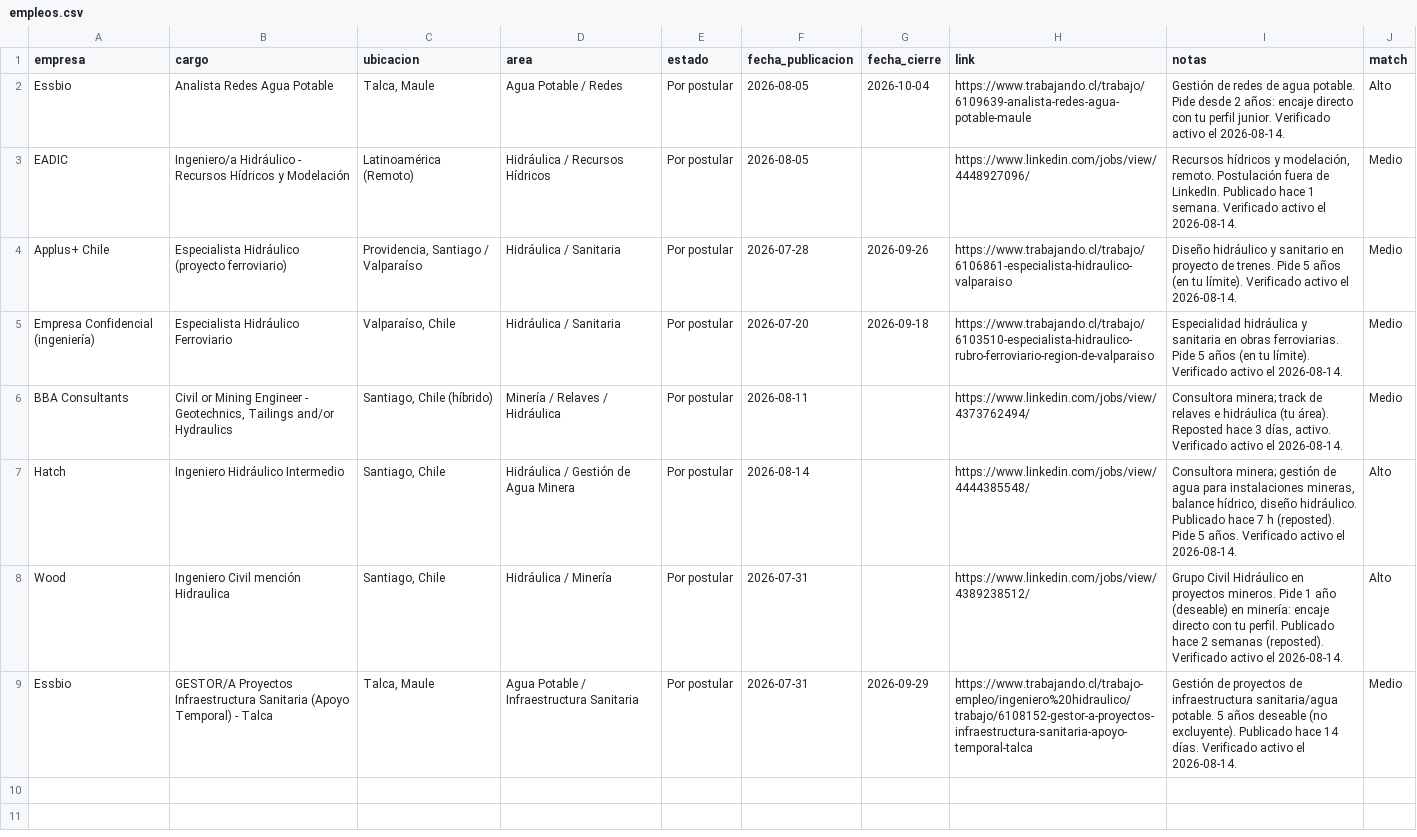
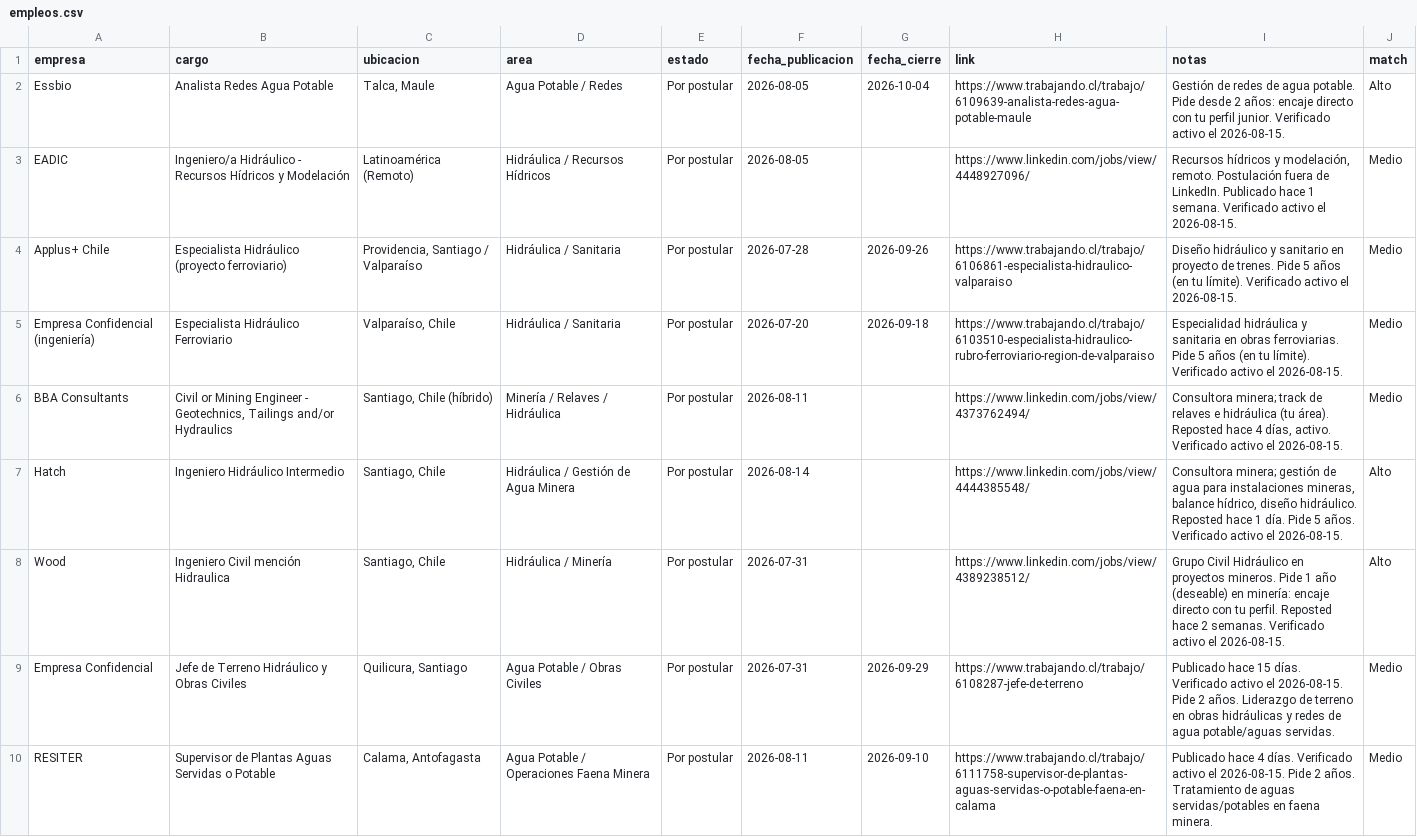
Before and after one commit to azampighi3/dashboard-empleo-minera, a CSV file: empleos.csv, drawn as a sheet; the diff names each change by its address in the sheet, - before the commit and + after, or states it on an @@ line.

Commit message:
Auto: +2 nuevas / -1 caida 2026-08-15

```diff
--- a/empleos.csv
+++ b/empleos.csv
-I2 (notas): …activo el 2026-08-14.
+I2 (notas): …activo el 2026-08-15.
-I3 (notas): …activo el 2026-08-14.
+I3 (notas): …activo el 2026-08-15.
-I4 (notas): …activo el 2026-08-14.
+I4 (notas): …activo el 2026-08-15.
-I5 (notas): …activo el 2026-08-14.
+I5 (notas): …activo el 2026-08-15.
-I6 (notas): …Reposted hace 3 días, activo. Verificado activo el 2026-08-14.
+I6 (notas): …Reposted hace 4 días, activo. Verificado activo el 2026-08-15.
-I7 (notas): …diseño hidráulico. Publicado hace 7 h (reposted). Pide 5 años. Verificado activo el 2026-08-14.
+I7 (notas): …diseño hidráulico. Reposted hace 1 día. Pide 5 años. Verificado activo el 2026-08-15.
-I8 (notas): …tu perfil. Publicado hace 2 semanas (reposted). Verificado activo el 2026-08-14.
+I8 (notas): …tu perfil. Reposted hace 2 semanas. Verificado activo el 2026-08-15.
-A9 (empresa): Essbio
+A9 (empresa): Empresa Confidencial
-B9 (cargo): GESTOR/A Proyectos Infraestructura Sanitaria (Apoyo Temporal) - Talca
+B9 (cargo): Jefe de Terreno Hidráulico y Obras Civiles
-C9 (ubicacion): Talca, Maule
+C9 (ubicacion): Quilicura, Santiago
-D9 (area): Agua Potable / Infraestructura Sanitaria
+D9 (area): Agua Potable / Obras Civiles
-H9 (link): https://www.trabajando.cl/trabajo-empleo/ingeniero%20hidraulico/trabajo/6108152-gestor-a-proyectos-infraestructura-sanitaria-apoyo-temporal-talca
+H9 (link): https://www.trabajando.cl/trabajo/6108287-jefe-de-terreno
-I9 (notas): Gestión de proyectos de infraestructura sanitaria/agua potable. 5 años deseable (no excluyente). Publicado hace 14 días. Verificado activo el 2026-08-14.
+I9 (notas): Publicado hace 15 días. Verificado activo el 2026-08-15. Pide 2 años. Liderazgo de terreno en obras hidráulicas y redes de agua potable/aguas servidas.
+row 10: RESITER | Supervisor de Plantas Aguas Servidas o Potable | Calama, Antofagasta | Agua Potable / Operaciones Faena Minera | Por postular | 2026-08-11 | 2026-09-10 | https://www.trabajando.cl/trabajo/6111758-supervisor-de-plantas-aguas-servidas-o-potable-faena-en-calama | Publicado hace 4 días. Verificado activo el 2026-08-15. Pide 2 años. Tratamiento de aguas servidas/potables en faena minera. | Medio
```
